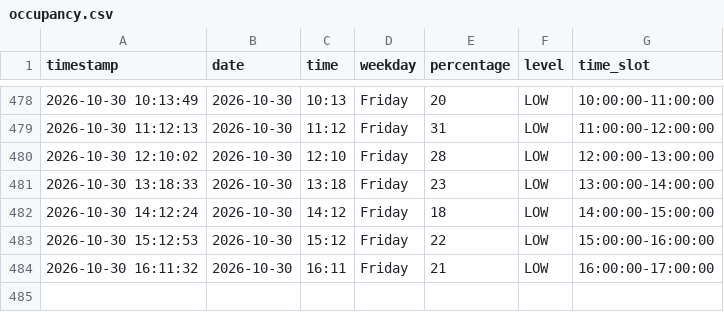
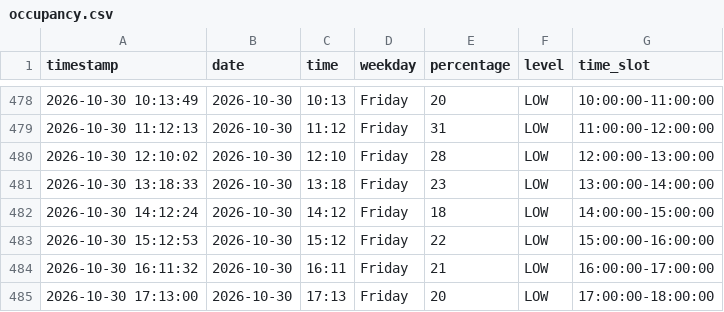
Before and after one commit to Gallenkamp/AIBarmen, a CSV file: data/occupancy.csv, drawn as a sheet; only a part is shown, gaps mark what is left out; the diff names each change by its address in the sheet, - before the commit and + after, or states it on an @@ line.

```diff
--- a/data/occupancy.csv
+++ b/data/occupancy.csv
+row 485: 2026-10-30 17:13:00 | 2026-10-30 | 17:13 | Friday | 20 | LOW | 17:00:00-18:00:00
```
Also changed, not shown: 2 other files.
